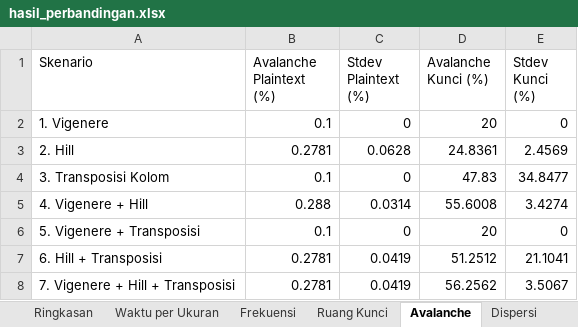
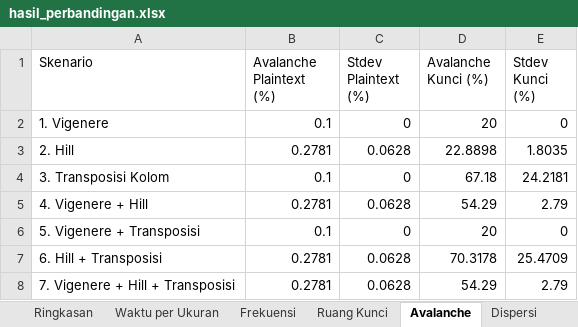
Before and after one commit to Novrada/Algo-Skripsi-Kriptografi, an Excel workbook: hasil/hasil_perbandingan.xlsx, sheet Avalanche, drawn as a sheet; values as stored, in another font and other column widths than the file's, no borders; the diff names each change by its address in the sheet, - before the commit and + after, or states it on an @@ line.

Commit message:
Tambalan Bab III: perbaiki kandidat Vigenere, kunci transposisi, seed avalanche
Kode:
- serangan/classical_attacks.py: kandidat Vigenere = 26 x (1+2+...+periode
  maks) = 5.460, bukan 26 x periode maks (520).
- algorithms.py: huruf pengganti kunci transposisi dipilih agar urutan kolom
  benar-benar berubah (penggantian ekuivalen memberi avalanche kunci 0%).
- evaluation.py, main_comparison.py: avalanche memakai seed 2026 (plaintext)
  dan 2027 (kunci) supaya dapat direproduksi.
- run_attacks.py: interval kepercayaan Wilson 95%, opsi --out, dan serangan
  tambahan 3B-K (jumlah kolom transposisi 2-8, 46.232 urutan).
- acuan_acak.py (baru): acuan IC/entropi dari 100 teks acak A-Z (seed 2026).

Hasil:
- avalanche.csv, acuan_acak_klasik.csv, grafik_avalanche.png,
  ringkasan_naratif.txt, hasil/serangan/*, hasil/serangan_3BK/* dari run baru
  (Python 3.14.7).
- hasil_perbandingan.csv: kolom waktu tetap dari run lama (laptop i5-10300H),
  kolom lain dari run baru. waktu_per_ukuran.csv dan kedua grafik waktu tidak
  diubah.
- hasil_perbandingan.xlsx: sheet Avalanche dan kolom avalanche pada sheet
  Ringkasan diperbarui.
- Tingkat keberhasilan, "terbaca", kunci persis, dan kemiripan median pada 36
  baris ringkasan serangan identik dengan run asli.

Tabel normalisasi 5000 huruf:
- buat_tabel_ternormalisasi.py (baru) menyusun tabel dari CSV yang sudah ada
  tanpa mengukur ulang; baseline_aes/run_aes.py tidak dijalankan ulang.
- tabel_perbandingan_ternormalisasi.csv -> ..._1000.csv (isi tidak diubah),
  versi baru di hasil/tabel_perbandingan_ternormalisasi_5000.csv.

Analisis tambahan (tidak mengubah hasil):
- analisis_a2_transposisi.py dan analisis_avalanche_kunci_transposisi.py,
  keluaran di hasil/analisis_tambahan/.

```diff
--- a/hasil/hasil_perbandingan.xlsx (sheet Avalanche)
+++ b/hasil/hasil_perbandingan.xlsx (sheet Avalanche)
-D3 (Avalanche Kunci (%)): 24.8361
+D3 (Avalanche Kunci (%)): 22.8898
-E3 (Stdev Kunci (%)): 2.4569
+E3 (Stdev Kunci (%)): 1.8035
-D4 (Avalanche Kunci (%)): 47.83
+D4 (Avalanche Kunci (%)): 67.18
-E4 (Stdev Kunci (%)): 34.8477
+E4 (Stdev Kunci (%)): 24.2181
-B5 (Avalanche Plaintext (%)): 0.288
+B5 (Avalanche Plaintext (%)): 0.2781
-C5 (Stdev Plaintext (%)): 0.0314
+C5 (Stdev Plaintext (%)): 0.0628
-D5 (Avalanche Kunci (%)): 55.6008
+D5 (Avalanche Kunci (%)): 54.29
-E5 (Stdev Kunci (%)): 3.4274
+E5 (Stdev Kunci (%)): 2.79
-C7:C8 (Stdev Plaintext (%)): 0.0419
+C7:C8 (Stdev Plaintext (%)): 0.0628
-D7 (Avalanche Kunci (%)): 51.2512
+D7 (Avalanche Kunci (%)): 70.3178
-E7 (Stdev Kunci (%)): 21.1041
+E7 (Stdev Kunci (%)): 25.4709
-D8 (Avalanche Kunci (%)): 56.2562
+D8 (Avalanche Kunci (%)): 54.29
-E8 (Stdev Kunci (%)): 3.5067
+E8 (Stdev Kunci (%)): 2.79
```
Also changed, not shown: sheet Ringkasan, 34 other files.
